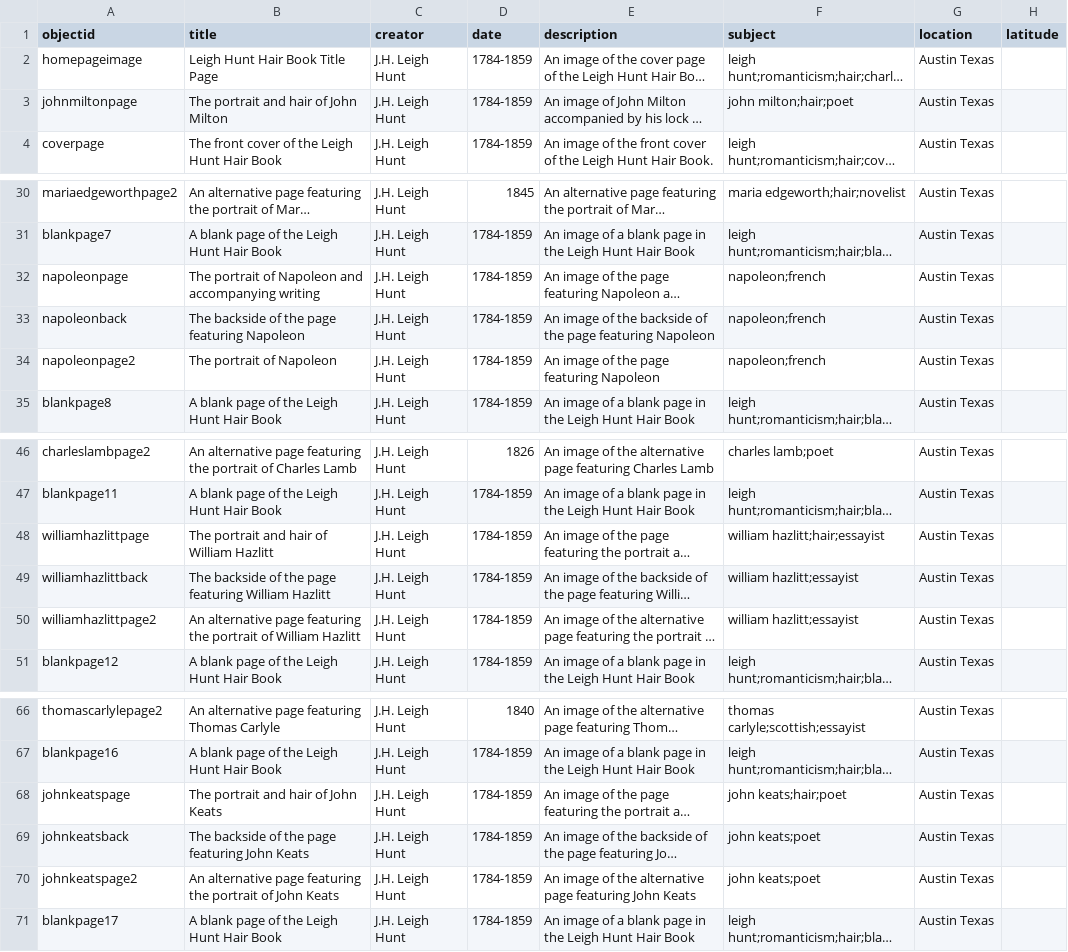
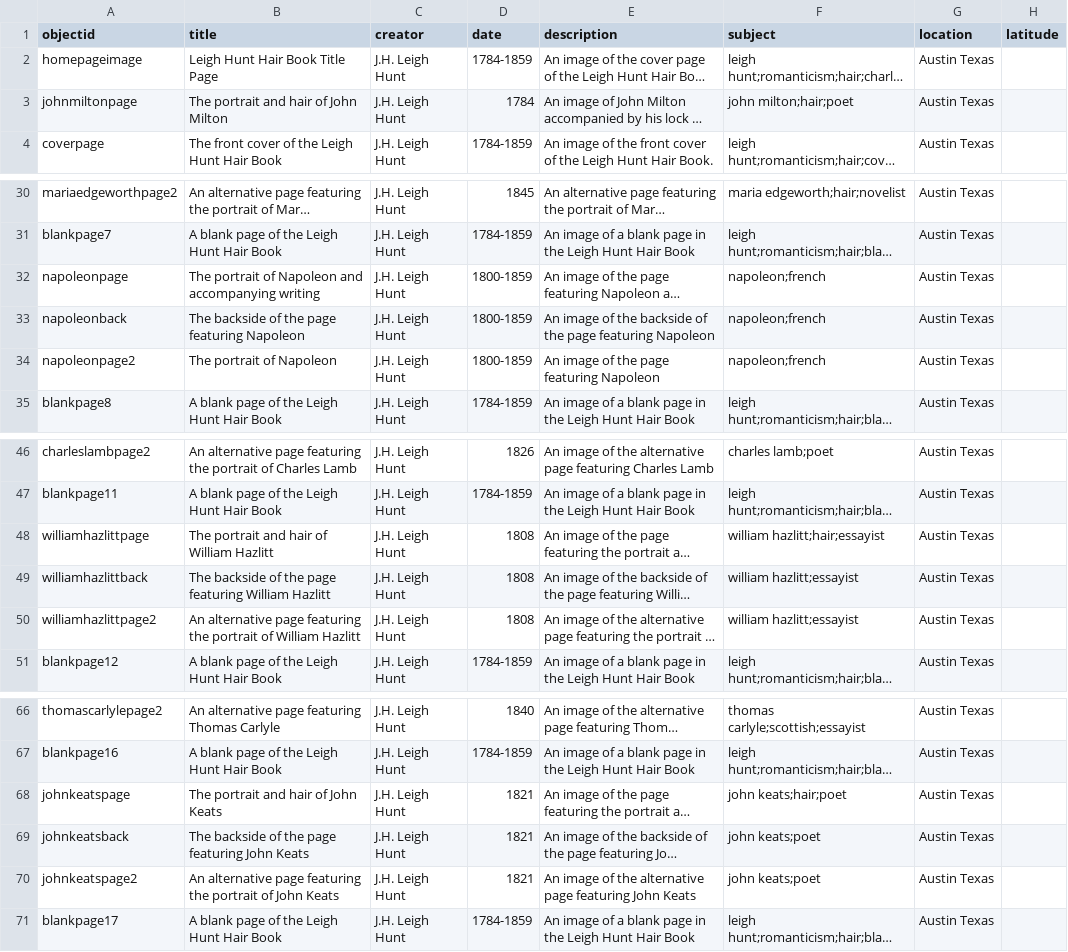
Before and after one commit to trentwintermeier/leigh-hunt-hair-book, a CSV file: _data/projectmetadatawthumbnails.csv, drawn as a sheet; only a part is shown, gaps mark what is left out; long unchanged cells end in …; the diff covers the shown part only; the diff names each change by its address in the sheet, - before the commit and + after, or states it on an @@ line.

```diff
--- a/_data/projectmetadatawthumbnails.csv
+++ b/_data/projectmetadatawthumbnails.csv
-D3 (date): 1784-1859
+D3 (date): 1784
-D32:D34 (date): 1784-1859
+D32:D34 (date): 1800-1859
-D48:D50 (date): 1784-1859
+D48:D50 (date): 1808
-D68:D70 (date): 1784-1859
+D68:D70 (date): 1821
```
Also changed, not shown: 15 edited cells elsewhere in this file.
